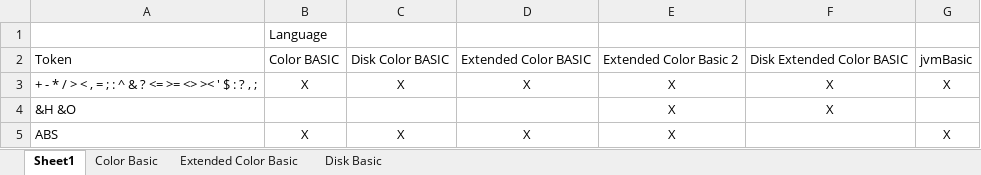
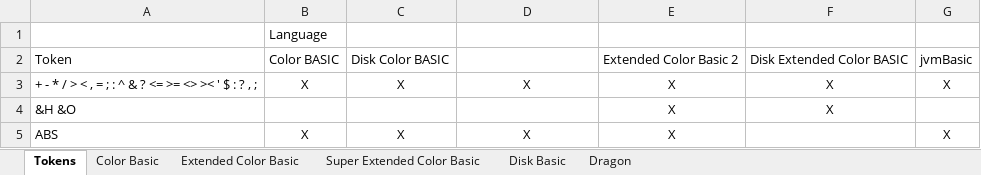
Before and after one commit to ssorrrell/BASICLanguageParser, an Excel workbook: ECB2_Lib.Parser.Grammar/Tokens.xlsx, sheet Tokens, drawn as a sheet; only a part is shown; values as stored, in another font and other column widths than the file's, no borders; the diff names each change by its address in the sheet, - before the commit and + after, or states it on an @@ line.

```diff
--- a/ECB2_Lib.Parser.Grammar/Tokens.xlsx (sheet Tokens)
+++ b/ECB2_Lib.Parser.Grammar/Tokens.xlsx (sheet Tokens)
-sheet tab: Sheet1
+sheet tab: Tokens
+sheet tab: Super Extended Color Basic
+sheet tab: Dragon
-D2: Extended Color BASIC
+D2: (empty)
```
Also changed, not shown: sheet Extended Color Basic, sheet Color Basic, 30 other files.
